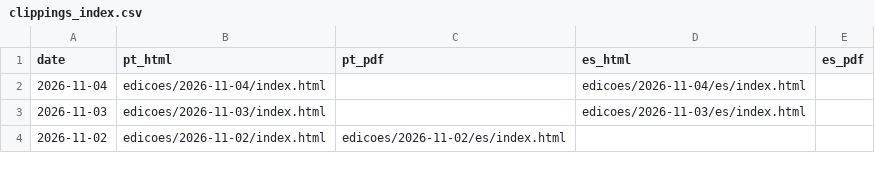
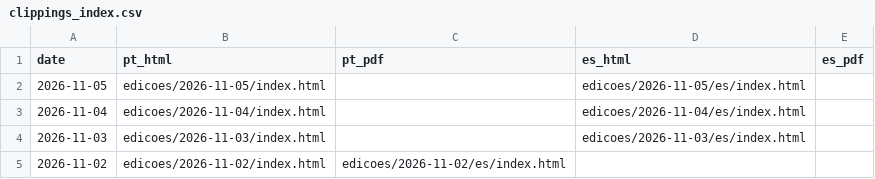
Before and after one commit to Panoramamobilidade/Panoramamobilidade.github.io, a CSV file: arquivos/clippings_index.csv, drawn as a sheet; only a part is shown.

```diff
--- a/arquivos/clippings_index.csv
+++ b/arquivos/clippings_index.csv
@@ -1,2 +1,3 @@
 date,pt_html,pt_pdf,es_html,es_pdf
+2026-11-05,edicoes/2026-11-05/index.html,,edicoes/2026-11-05/es/index.html,
 2026-11-04,edicoes/2026-11-04/index.html,,edicoes/2026-11-04/es/index.html,
```
Also changed, not shown: 9 other files.
